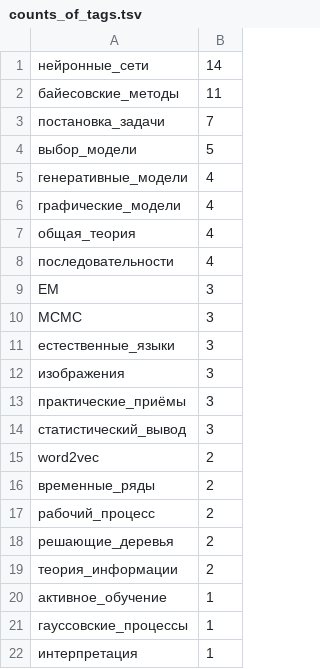
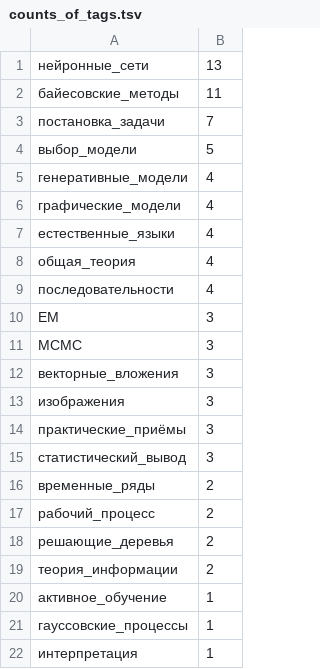
Before and after one commit to Nikolay-Lysenko/readingbricks, a TSV file: supplementaries/counts_of_tags.tsv, drawn as a sheet; only a part is shown.

```diff
--- a/supplementaries/counts_of_tags.tsv
+++ b/supplementaries/counts_of_tags.tsv
@@ -1,2 +1,2 @@
-нейронные_сети	14
+нейронные_сети	13
 байесовские_методы	11
@@ -6,2 +6,3 @@
 графические_модели	4
+естественные_языки	4
 общая_теория	4
@@ -10,3 +11,3 @@ EM	3
 MCMC	3
-естественные_языки	3
+векторные_вложения	3
 изображения	3
@@ -14,3 +15,2 @@ MCMC	3
 статистический_вывод	3
-word2vec	2
 временные_ряды	2
```
Also changed, not shown: 1 other file.
